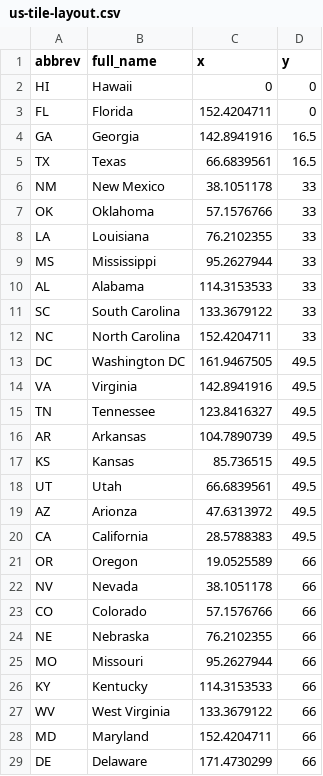
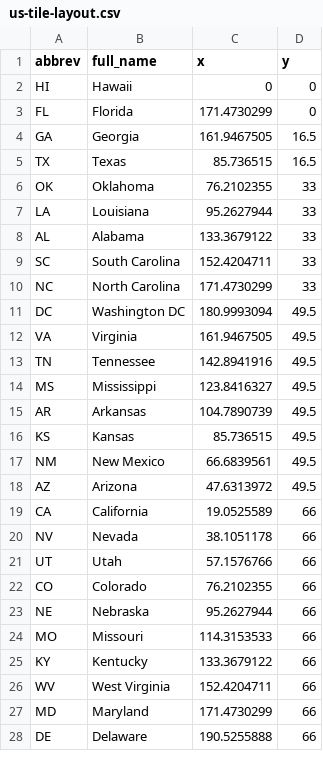
Before and after one commit to adambushman/d3-js-learn-and-practice, a CSV file: Data files/us-tile-layout.csv, drawn as a sheet; only a part is shown; the diff covers the shown part only.

Commit message:
Altered layout and map properties

```diff
--- a/Data files/us-tile-layout.csv
+++ b/Data files/us-tile-layout.csv
@@ -2,28 +2,27 @@
 "HI","Hawaii",0,0
-"FL","Florida",152.4204711,0
-"GA","Georgia",142.8941916,16.5
-"TX","Texas",66.6839561,16.5
-"NM","New Mexico",38.1051178,33
-"OK","Oklahoma",57.1576766,33
-"LA","Louisiana",76.2102355,33
-"MS","Mississippi",95.2627944,33
-"AL","Alabama",114.3153533,33
-"SC","South Carolina",133.3679122,33
-"NC","North Carolina",152.4204711,33
-"DC","Washington DC",161.9467505,49.5
-"VA","Virginia",142.8941916,49.5
-"TN","Tennessee",123.8416327,49.5
+"FL","Florida",171.4730299,0
+"GA","Georgia",161.9467505,16.5
+"TX","Texas",85.736515,16.5
+"OK","Oklahoma",76.2102355,33
+"LA","Louisiana",95.2627944,33
+"AL","Alabama",133.3679122,33
+"SC","South Carolina",152.4204711,33
+"NC","North Carolina",171.4730299,33
+"DC","Washington DC",180.9993094,49.5
+"VA","Virginia",161.9467505,49.5
+"TN","Tennessee",142.8941916,49.5
+"MS","Mississippi",123.8416327,49.5
 "AR","Arkansas",104.7890739,49.5
 "KS","Kansas",85.736515,49.5
-"UT","Utah",66.6839561,49.5
-"AZ","Arionza",47.6313972,49.5
-"CA","California",28.5788383,49.5
-"OR","Oregon",19.0525589,66
+"NM","New Mexico",66.6839561,49.5
+"AZ","Arizona",47.6313972,49.5
+"CA","California",19.0525589,66
 "NV","Nevada",38.1051178,66
-"CO","Colorado",57.1576766,66
-"NE","Nebraska",76.2102355,66
-"MO","Missouri",95.2627944,66
-"KY","Kentucky",114.3153533,66
-"WV","West Virginia",133.3679122,66
-"MD","Maryland",152.4204711,66
-"DE","Delaware",171.4730299,66
+"UT","Utah",57.1576766,66
+"CO","Colorado",76.2102355,66
+"NE","Nebraska",95.2627944,66
+"MO","Missouri",114.3153533,66
+"KY","Kentucky",133.3679122,66
+"WV","West Virginia",152.4204711,66
+"MD","Maryland",171.4730299,66
+"DE","Delaware",190.5255888,66
```
Also changed, not shown: 1 added row and 22 edited cells elsewhere in this file, 1 other file.
